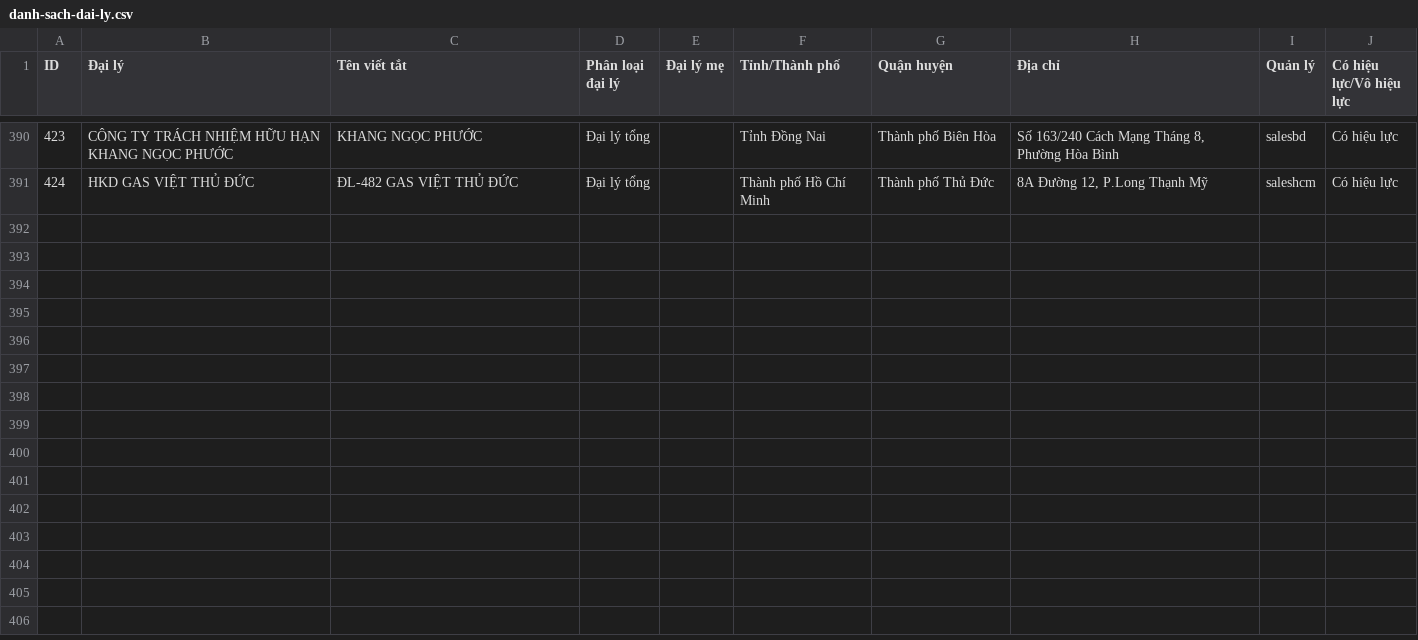
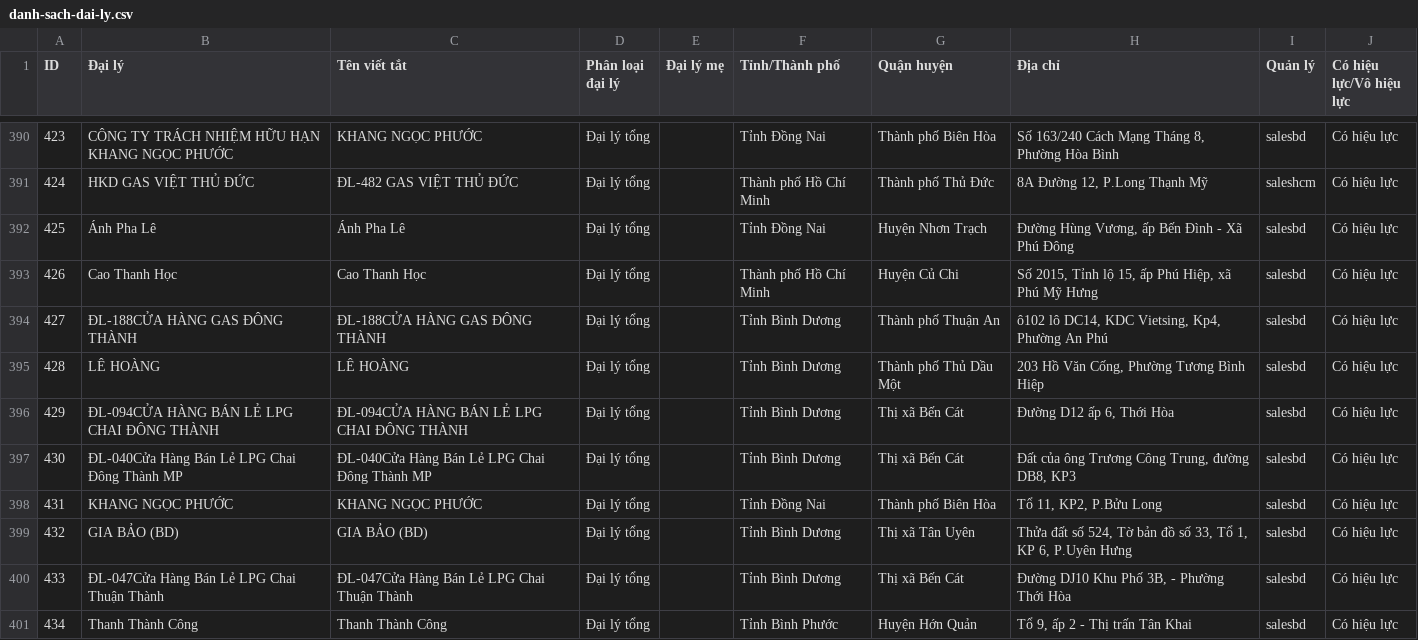
Before and after one commit to nguyenphuongduy124/pacific, a CSV file: files/danh-sach-dai-ly.csv, drawn as a sheet; only a part is shown, gaps mark what is left out; the diff names each change by its address in the sheet, - before the commit and + after, or states it on an @@ line.

```diff
--- a/files/danh-sach-dai-ly.csv
+++ b/files/danh-sach-dai-ly.csv
+row 392: 425 | Ánh Pha Lê | Ánh Pha Lê | Đại lý tổng |  | Tỉnh Đồng Nai | Huyện Nhơn Trạch | Đường Hùng Vương, ấp Bến Đình - Xã Phú Đông | salesbd | Có hiệu lực
+row 393: 426 | Cao Thanh Học | Cao Thanh Học | Đại lý tổng |  | Thành phố Hồ Chí Minh | Huyện Củ Chi | Số 2015, Tỉnh lộ 15, ấp Phú Hiệp, xã Phú Mỹ Hưng | salesbd | Có hiệu lực
+row 394: 427 | ĐL-188CỬA HÀNG GAS ĐÔNG THÀNH | ĐL-188CỬA HÀNG GAS ĐÔNG THÀNH | Đại lý tổng |  | Tỉnh Bình Dương | Thành phố Thuận An | ô102 lô DC14, KDC Vietsing, Kp4, Phường An Phú | salesbd | Có hiệu lực
+row 395: 428 | LÊ HOÀNG | LÊ HOÀNG | Đại lý tổng |  | Tỉnh Bình Dương | Thành phố Thủ Dầu Một | 203 Hồ Văn Cống, Phường Tương Bình Hiệp | salesbd | Có hiệu lực
+row 396: 429 | ĐL-094CỬA HÀNG BÁN LẺ LPG CHAI ĐÔNG THÀNH | ĐL-094CỬA HÀNG BÁN LẺ LPG CHAI ĐÔNG THÀNH | Đại lý tổng |  | Tỉnh Bình Dương | Thị xã Bến Cát | Đường D12 ấp 6, Thới Hòa | salesbd | Có hiệu lực
+row 397: 430 | ĐL-040Cửa Hàng Bán Lẻ LPG Chai Đông Thành MP | ĐL-040Cửa Hàng Bán Lẻ LPG Chai Đông Thành MP | Đại lý tổng |  | Tỉnh Bình Dương | Thị xã Bến Cát | Đất của ông Trương Công Trung, đường DB8, KP3 | salesbd | Có hiệu lực
+row 398: 431 | KHANG NGỌC PHƯỚC | KHANG NGỌC PHƯỚC | Đại lý tổng |  | Tỉnh Đồng Nai | Thành phố Biên Hòa | Tổ 11, KP2, P.Bửu Long | salesbd | Có hiệu lực
+row 399: 432 | GIA BẢO (BD) | GIA BẢO (BD) | Đại lý tổng |  | Tỉnh Bình Dương | Thị xã Tân Uyên | Thửa đất số 524, Tờ bản đồ số 33, Tổ 1, KP 6, P.Uyên Hưng | salesbd | Có hiệu lực
+row 400: 433 | ĐL-047Cửa Hàng Bán Lẻ LPG Chai Thuận Thành | ĐL-047Cửa Hàng Bán Lẻ LPG Chai Thuận Thành | Đại lý tổng |  | Tỉnh Bình Dương | Thị xã Bến Cát | Đường DJ10 Khu Phố 3B, - Phường Thới Hòa | salesbd | Có hiệu lực
+row 401: 434 | Thanh Thành Công | Thanh Thành Công | Đại lý tổng |  | Tỉnh Bình Phước | Huyện Hớn Quản | Tổ 9, ấp 2 - Thị trấn Tân Khai | salesbd | Có hiệu lực
```
Also changed, not shown: 7 other files.
